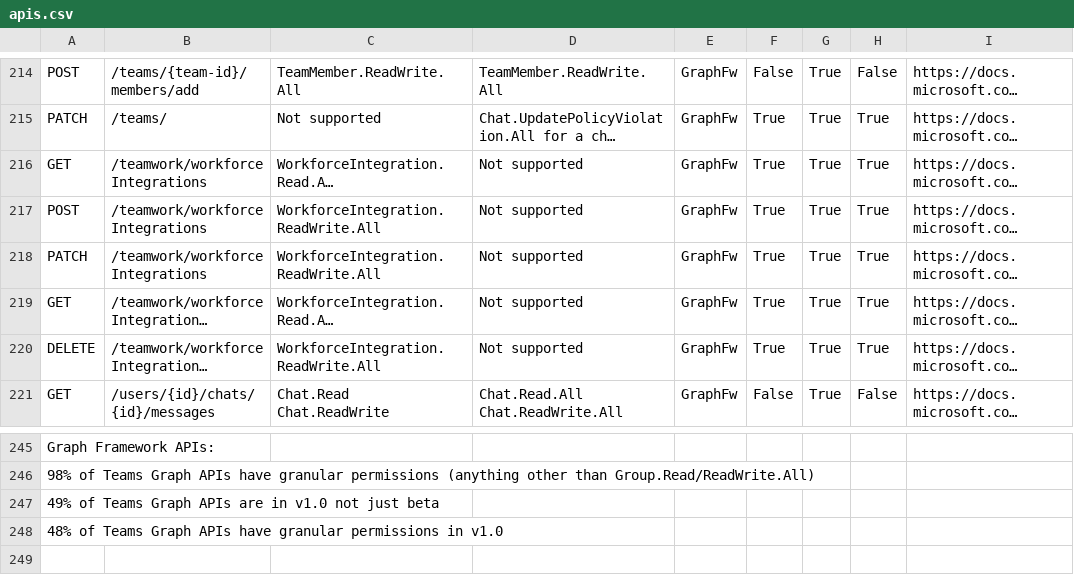
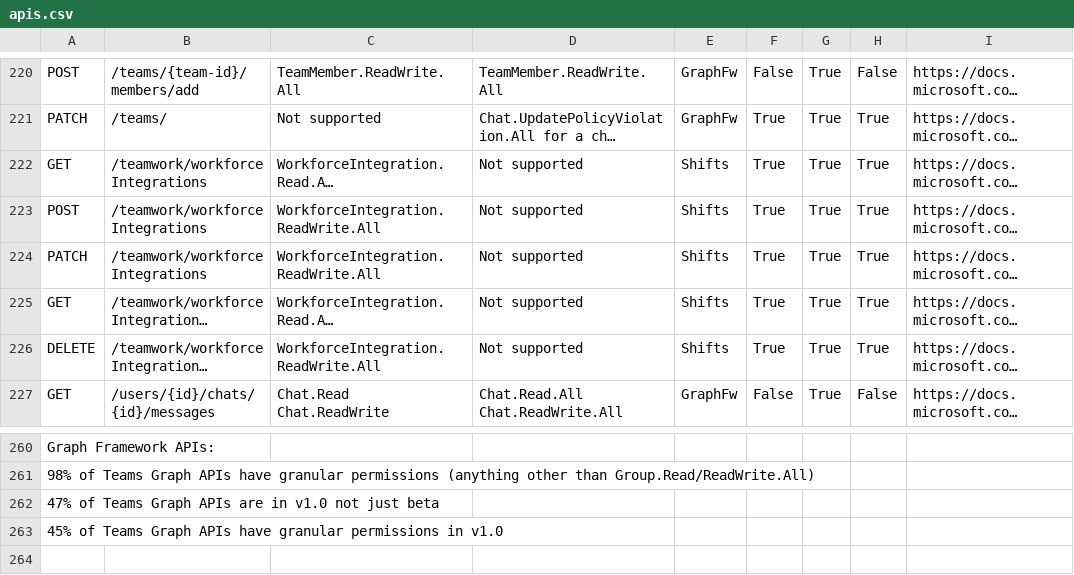
Before and after one commit to nkramer/ExtractGraphAPIs, a CSV file: apis.csv, drawn as a sheet; only a part is shown, gaps mark what is left out; long unchanged cells end in …; addresses are those after the commit; the diff covers the shown part only; the diff names each change by its address in the sheet, - before the commit and + after, or states it on an @@ line.

```diff
--- a/apis.csv
+++ b/apis.csv
-E222:E226: GraphFw
+E222:E226: Shifts
-A262: 49% of Teams…
+A262: 47% of Teams…
-A263: 48% of Teams…
+A263: 45% of Teams…
```
Also changed, not shown: 15 added rows and 3 edited cells elsewhere in this file, 1 other file.
